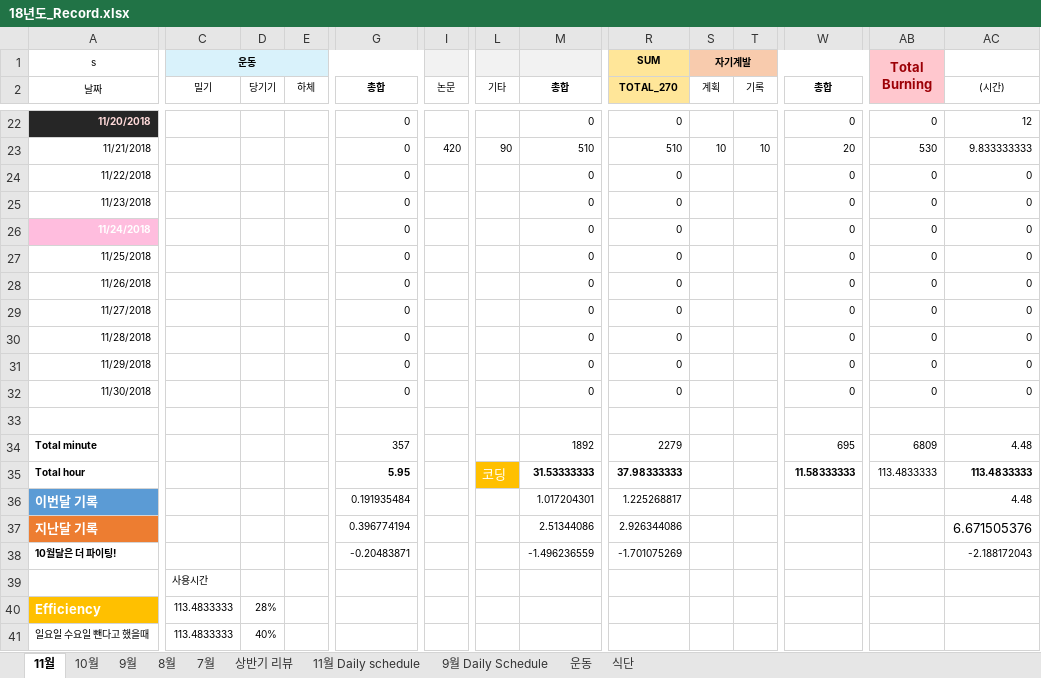
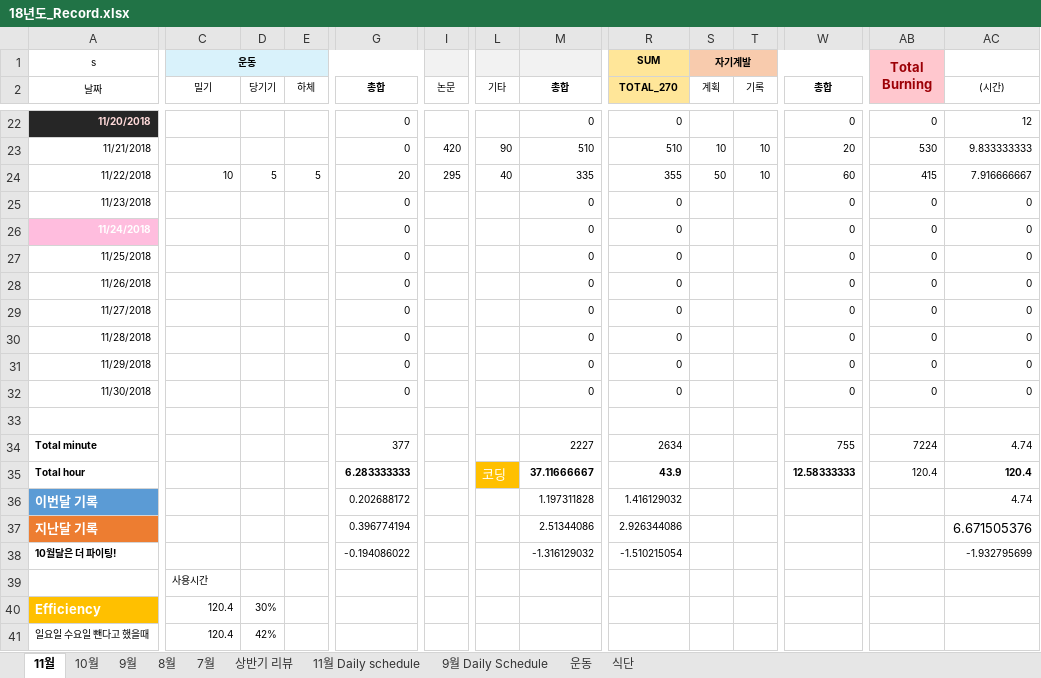
Before and after one commit to Taeu/taeu.github.io, an Excel workbook: record/18년도_Record.xlsx, sheet 11월, drawn as a sheet; only a part is shown, gaps mark what is left out; values as stored, in another font and other column widths than the file's, no borders; the diff covers the shown part only; the diff names each change by its address in the sheet, - before the commit and + after, or states it on an @@ line.

Commit message:
1122_record

```diff
--- a/record/18년도_Record.xlsx (sheet 11월)
+++ b/record/18년도_Record.xlsx (sheet 11월)
-C24 (밀기): (empty)
+C24 (밀기): 10
-D24 (당기기): (empty)
+D24 (당기기): 5
-E24 (하체): (empty)
+E24 (하체): 5
-G24 (총합): 0
+G24 (총합): 20
-I24 (논문): (empty)
+I24 (논문): 295
-L24 (기타): (empty)
+L24 (기타): 40
-M24 (총합): 0
+M24 (총합): 335
-R24 (TOTAL_270): 0
+R24 (TOTAL_270): 355
-S24 (계획): (empty)
+S24 (계획): 50
-T24 (기록): (empty)
+T24 (기록): 10
-W24 (총합): 0
+W24 (총합): 60
-AB24: 0
+AB24: 415
-AC24 ((시간)): 0
+AC24 ((시간)): 7.916666667
-G34 (총합): 357
+G34 (총합): 377
-M34 (총합): 1892
+M34 (총합): 2227
-R34 (TOTAL_270): 2279
+R34 (TOTAL_270): 2634
-W34 (총합): 695
+W34 (총합): 755
-AB34: 6809
+AB34: 7224
-AC34 ((시간)): 4.48
+AC34 ((시간)): 4.74
-G35 (총합): 5.95
+G35 (총합): 6.283333333
-M35 (총합): 31.53333333
+M35 (총합): 37.11666667
-R35 (TOTAL_270): 37.98333333
+R35 (TOTAL_270): 43.9
-W35 (총합): 11.58333333
+W35 (총합): 12.58333333
-AB35: 113.4833333
+AB35: 120.4
-AC35 ((시간)): 113.4833333
+AC35 ((시간)): 120.4
-G36 (총합): 0.191935484
+G36 (총합): 0.202688172
-M36 (총합): 1.017204301
+M36 (총합): 1.197311828
-R36 (TOTAL_270): 1.225268817
+R36 (TOTAL_270): 1.416129032
-AC36 ((시간)): 4.48
+AC36 ((시간)): 4.74
-G38 (총합): -0.20483871
+G38 (총합): -0.194086022
-M38 (총합): -1.496236559
+M38 (총합): -1.316129032
-R38 (TOTAL_270): -1.701075269
+R38 (TOTAL_270): -1.510215054
-AC38 ((시간)): -2.188172043
+AC38 ((시간)): -1.932795699
-C40:C41 (밀기): 113.4833333
+C40:C41 (밀기): 120.4
-D40 (당기기): 28%
+D40 (당기기): 30%
-D41 (당기기): 40%
+D41 (당기기): 42%
```
Also changed, not shown: 1 edited cell elsewhere in this sheet.
